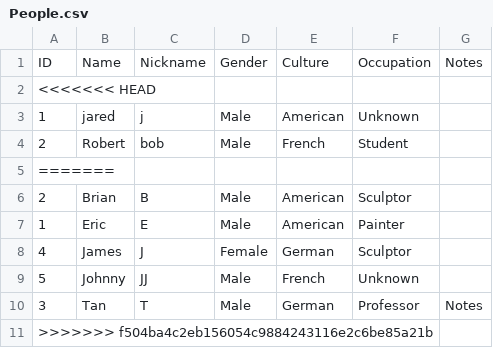
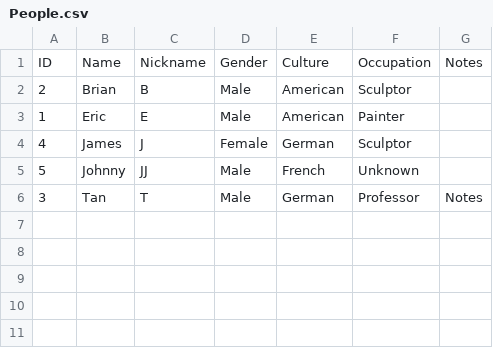
Before and after one commit to nguyendinhtan/CormorantRepo, a CSV file: CormorantProject/data/People.csv, drawn as a sheet; the diff names each change by its address in the sheet, - before the commit and + after, or states it on an @@ line.

Commit message:
Fix bug deleting data when open another project

```diff
--- a/CormorantProject/data/People.csv
+++ b/CormorantProject/data/People.csv
-row 2: <<<<<<< HEAD
-row 3: 1 | jared | j | Male | American | Unknown
-row 4: 2 | Robert | bob | Male | French | Student
-row 5: =======
-row 11: >>>>>>> f504ba4c2eb156054c9884243116e2c6be85a21b
```
